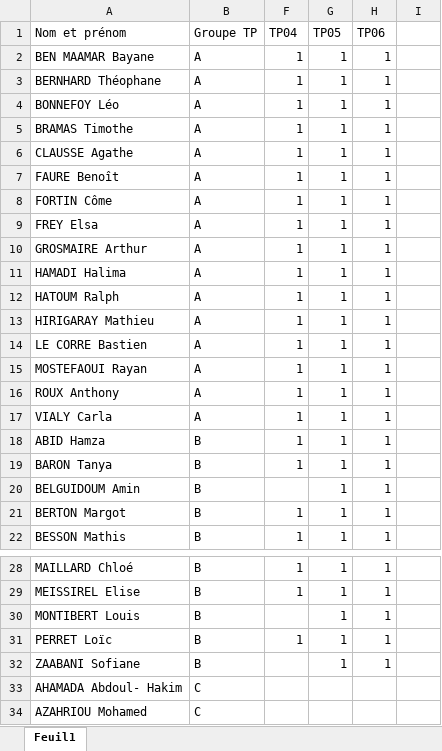
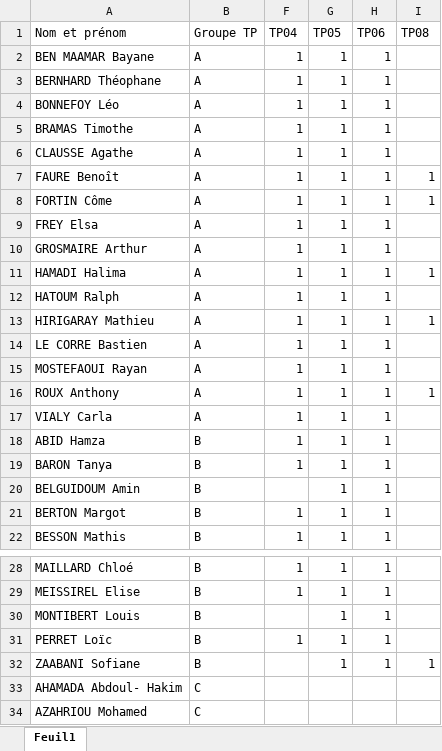
Before and after one commit to xpessoles/Informatique_MPSI, an Excel workbook: mpsi2_TP.xlsx, sheet Feuil1, drawn as a sheet; only a part is shown, gaps mark what is left out; values as stored, in another font and other column widths than the file's, no cell formats; the diff names each change by its address in the sheet, - before the commit and + after, or states it on an @@ line.

```diff
--- a/mpsi2_TP.xlsx (sheet Feuil1)
+++ b/mpsi2_TP.xlsx (sheet Feuil1)
-I1: (empty)
+I1: TP08
-I7:I8 (TP08): (empty)
+I7:I8 (TP08): 1
-I11 (TP08): (empty)
+I11 (TP08): 1
-I13 (TP08): (empty)
+I13 (TP08): 1
-I16 (TP08): (empty)
+I16 (TP08): 1
-I32 (TP08): (empty)
+I32 (TP08): 1
```
Also changed, not shown: cell formats, progression_2019_2020_IPT_MPSI.xlsx, 25 other files.
